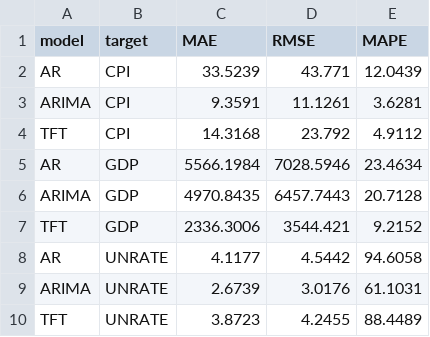
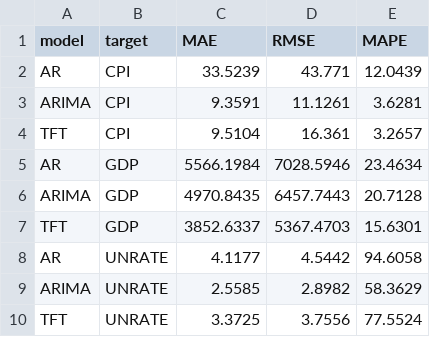
Before and after one commit to minnaheim/aml2026-group-3, a CSV file: out/holdout/metrics.csv, drawn as a sheet.

```diff
--- a/out/holdout/metrics.csv
+++ b/out/holdout/metrics.csv
@@ -3,8 +3,8 @@ AR,CPI,33.5239,43.771,12.0439
 ARIMA,CPI,9.3591,11.1261,3.6281
-TFT,CPI,14.3168,23.792,4.9112
+TFT,CPI,9.5104,16.361,3.2657
 AR,GDP,5566.1984,7028.5946,23.4634
 ARIMA,GDP,4970.8435,6457.7443,20.7128
-TFT,GDP,2336.3006,3544.421,9.2152
+TFT,GDP,3852.6337,5367.4703,15.6301
 AR,UNRATE,4.1177,4.5442,94.6058
-ARIMA,UNRATE,2.6739,3.0176,61.1031
-TFT,UNRATE,3.8723,4.2455,88.4489
+ARIMA,UNRATE,2.5585,2.8982,58.3629
+TFT,UNRATE,3.3725,3.7556,77.5524
```
Also changed, not shown: out/holdout/ar_cpi_predictions.csv, out/holdout/ar_unrate_predictions.csv, 8 other files.
